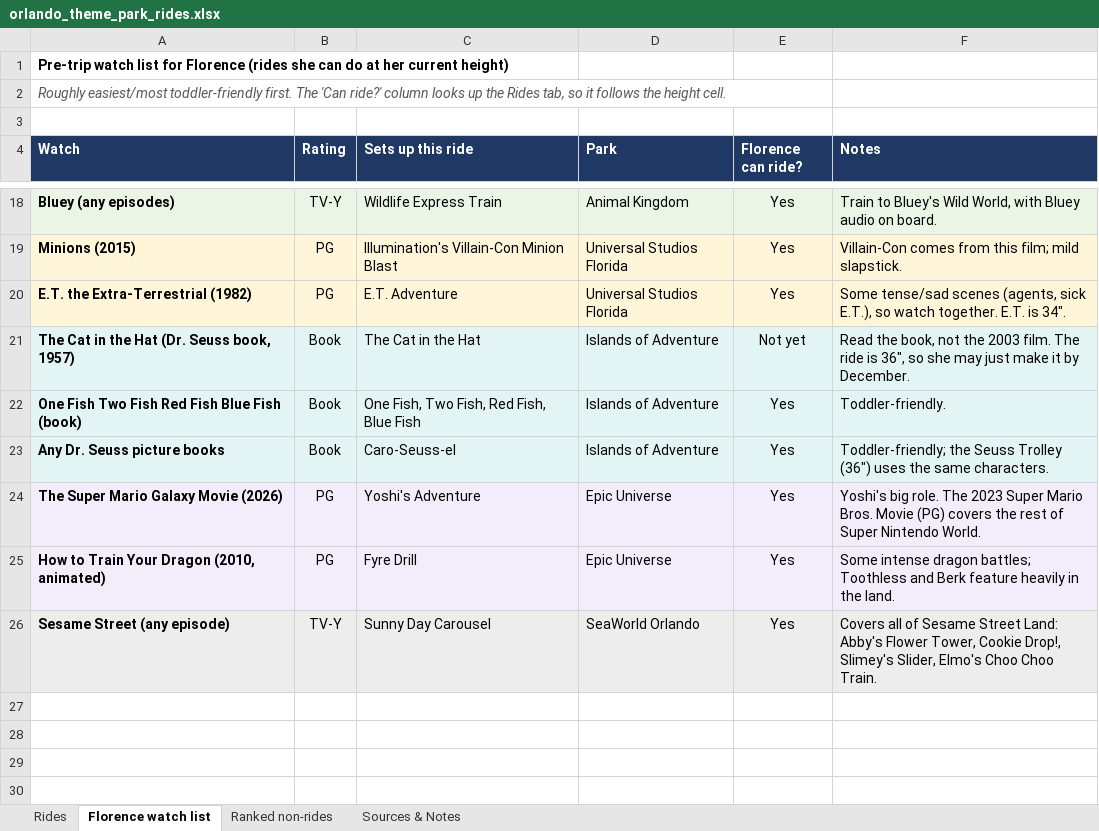
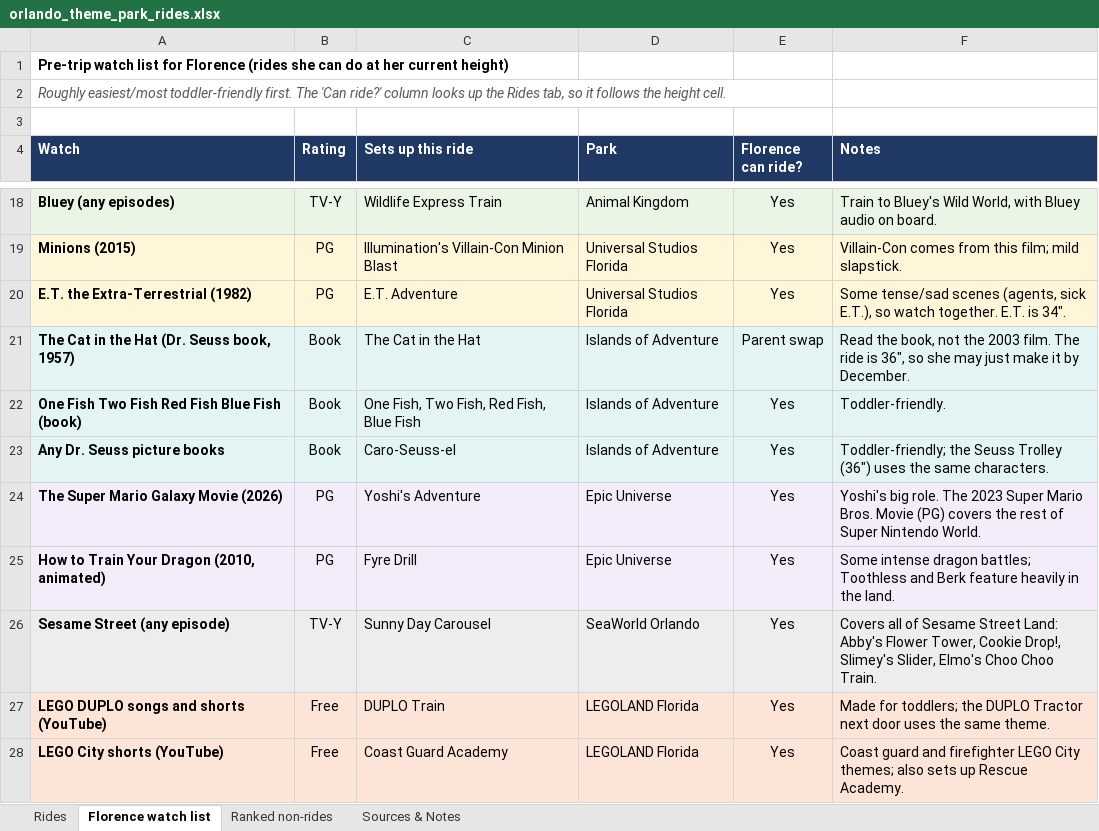
Before and after one commit to jackson-wxyz/wagner-china-trip-2027, an Excel workbook: florida/orlando_theme_park_rides.xlsx, sheet Florence watch list, drawn as a sheet; only a part is shown, gaps mark what is left out; values as stored, in another font and other column widths than the file's, no borders; conditional formats not drawn; the diff names each change by its address in the sheet, - before the commit and + after, or states it on an @@ line.

```diff
--- a/florida/orlando_theme_park_rides.xlsx (sheet Florence watch list)
+++ b/florida/orlando_theme_park_rides.xlsx (sheet Florence watch list)
-E21 (Florence can ride?): Not yet
+E21 (Florence can ride?): Parent swap
+row 27: LEGO DUPLO songs and shorts (YouTube) | Free | DUPLO Train | LEGOLAND Florida | Yes | Made for toddlers; the DUPLO Tractor next door uses the same theme.
+row 28: LEGO City shorts (YouTube) | Free | Coast Guard Academy | LEGOLAND Florida | Yes | Coast guard and firefighter LEGO City themes; also sets up Rescue Academy.
```
Also changed, not shown: sheet Rides, sheet Sources & Notes, sheet Ranked non-rides, formulas that keep their value.
